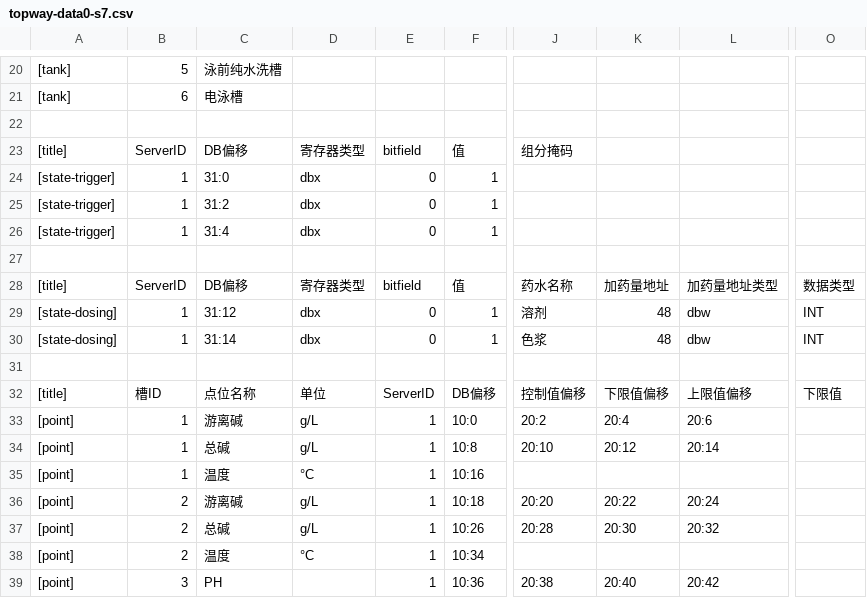
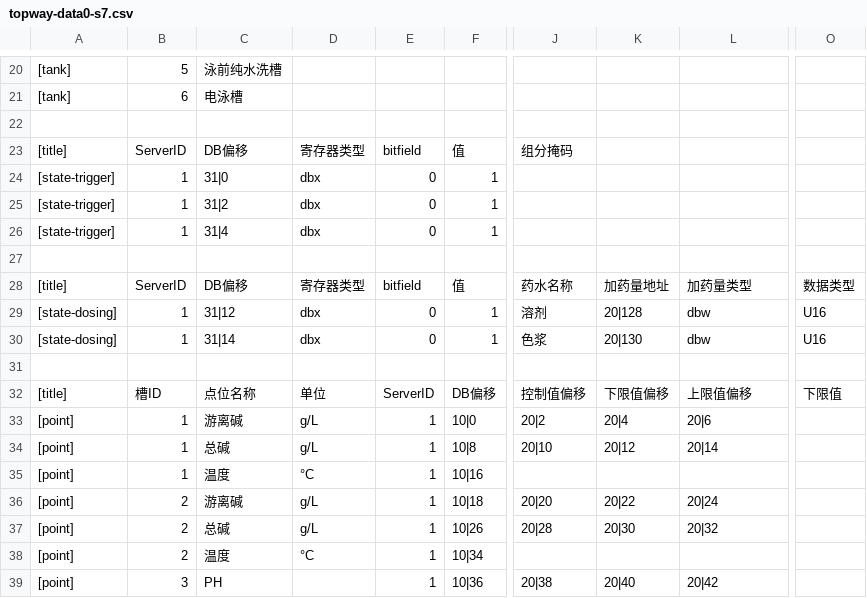
Before and after one commit to buboi/s7-sim, a CSV file: topway-data0-s7.csv, drawn as a sheet; only a part is shown, gaps mark what is left out; the diff covers the shown part only; the diff names each change by its address in the sheet, - before the commit and + after, or states it on an @@ line.

```diff
--- a/topway-data0-s7.csv
+++ b/topway-data0-s7.csv
-C24: 31:0
+C24: 31|0
-C25: 31:2
+C25: 31|2
-C26: 31:4
+C26: 31|4
-L28: 加药量地址类型
+L28: 加药量类型
-C29: 31:12
+C29: 31|12
-K29: 48
+K29: 20|128
-O29:O30: INT
+O29:O30: U16
-C30: 31:14
+C30: 31|14
-K30: 48
+K30: 20|130
-F33: 10:0
+F33: 10|0
-J33: 20:2
+J33: 20|2
-K33: 20:4
+K33: 20|4
-L33: 20:6
+L33: 20|6
-F34: 10:8
+F34: 10|8
-J34: 20:10
+J34: 20|10
-K34: 20:12
+K34: 20|12
-L34: 20:14
+L34: 20|14
-F35: 10:16
+F35: 10|16
-F36: 10:18
+F36: 10|18
-J36: 20:20
+J36: 20|20
-K36: 20:22
+K36: 20|22
-L36: 20:24
+L36: 20|24
-F37: 10:26
+F37: 10|26
-J37: 20:28
+J37: 20|28
-K37: 20:30
+K37: 20|30
-L37: 20:32
+L37: 20|32
-F38: 10:34
+F38: 10|34
-F39: 10:36
+F39: 10|36
-J39: 20:38
+J39: 20|38
-K39: 20:40
+K39: 20|40
-L39: 20:42
+L39: 20|42
```
Also changed, not shown: 58 edited cells elsewhere in this file, 2 other files.
